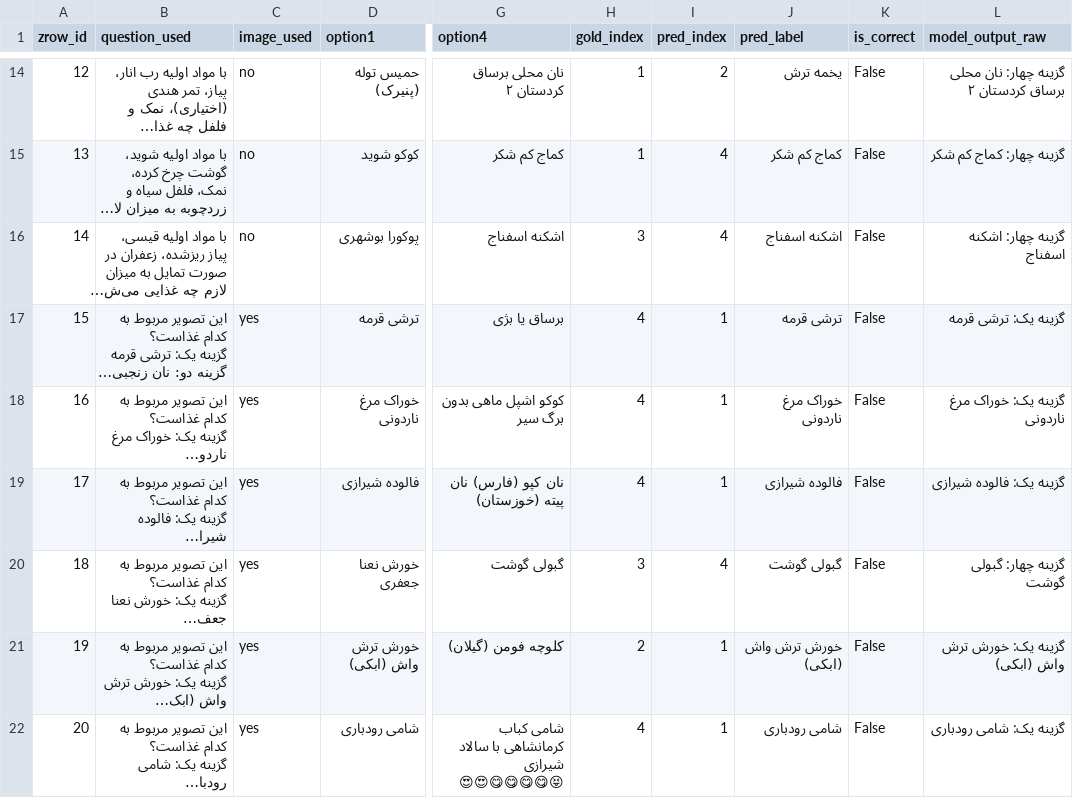
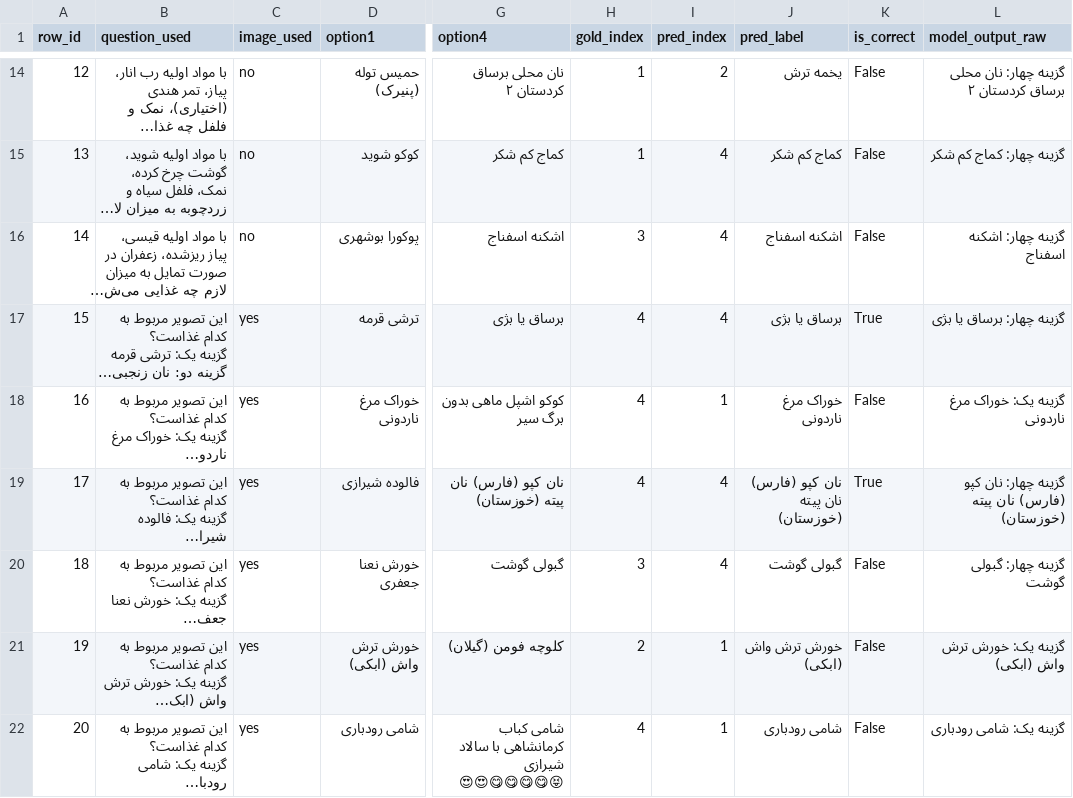
Before and after one commit to saleh-shojaei/NLP_HW3, a CSV file: basic_model/predictions_qwen2vl.csv, drawn as a sheet; only a part is shown, gaps mark what is left out; long unchanged cells end in …; the diff covers the shown part only; the diff names each change by its address in the sheet, - before the commit and + after, or states it on an @@ line.

```diff
--- a/basic_model/predictions_qwen2vl.csv
+++ b/basic_model/predictions_qwen2vl.csv
@@ column A (row_id) renumbered in row 1 @@
-I17 (pred_index): 1
+I17 (pred_index): 4
-J17 (pred_label): ترشی قرمه
+J17 (pred_label): برساق یا بژی
-K17 (is_correct): False
+K17 (is_correct): True
-L17 (model_output_raw): گزینه یک: ترشی قرمه
+L17 (model_output_raw): گزینه چهار: برساق یا بژی
-I19 (pred_index): 1
+I19 (pred_index): 4
-J19 (pred_label): فالوده شیرازی
+J19 (pred_label): نان کپو (فارس) نان پیته (خوزستان)
-K19 (is_correct): False
+K19 (is_correct): True
-L19 (model_output_raw): گزینه یک: فالوده شیرازی
+L19 (model_output_raw): گزینه چهار: نان کپو (فارس) نان پیته (خوزستان)
```
Also changed, not shown: 1 removed row and 31 edited cells elsewhere in this file.
